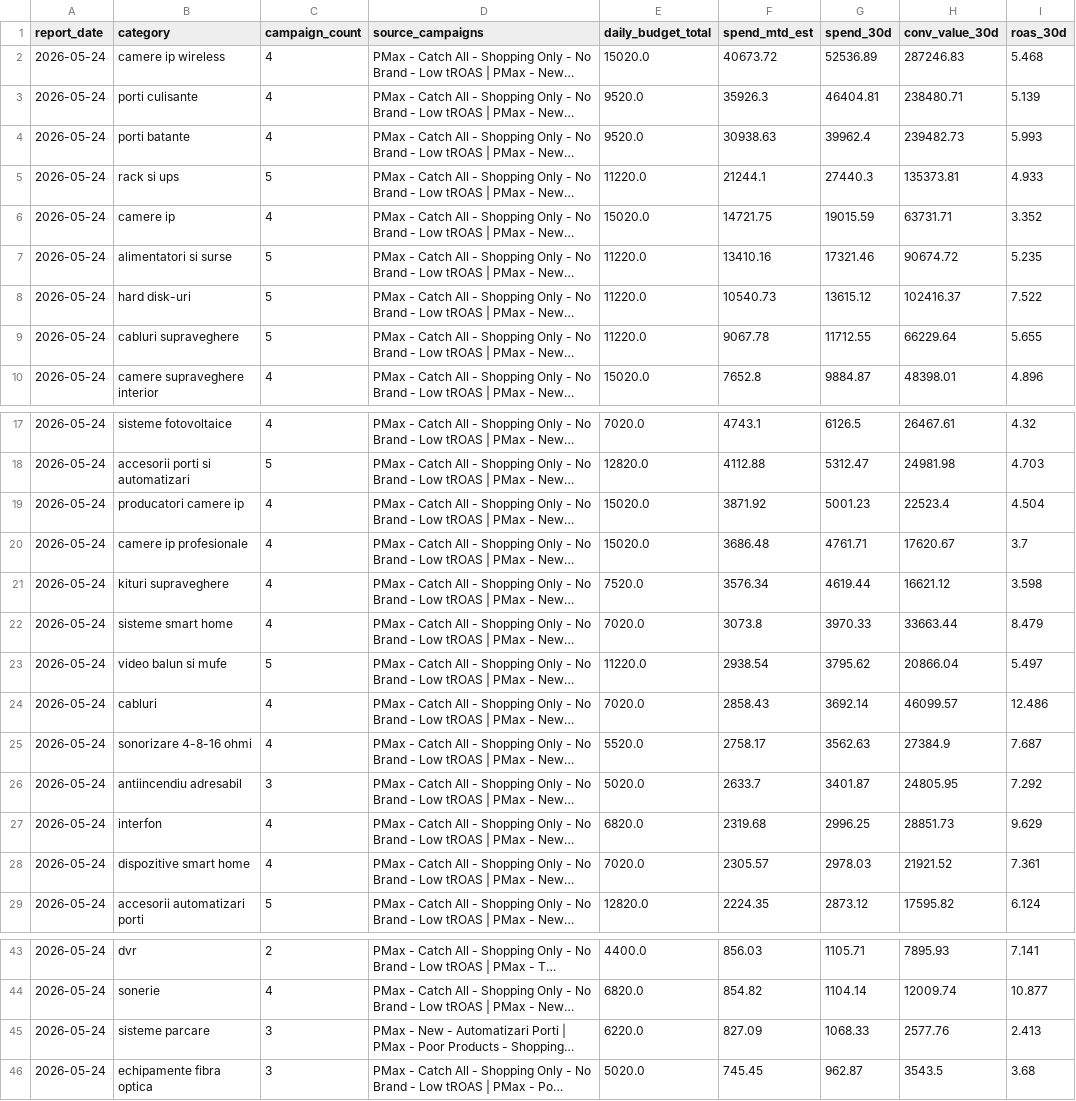
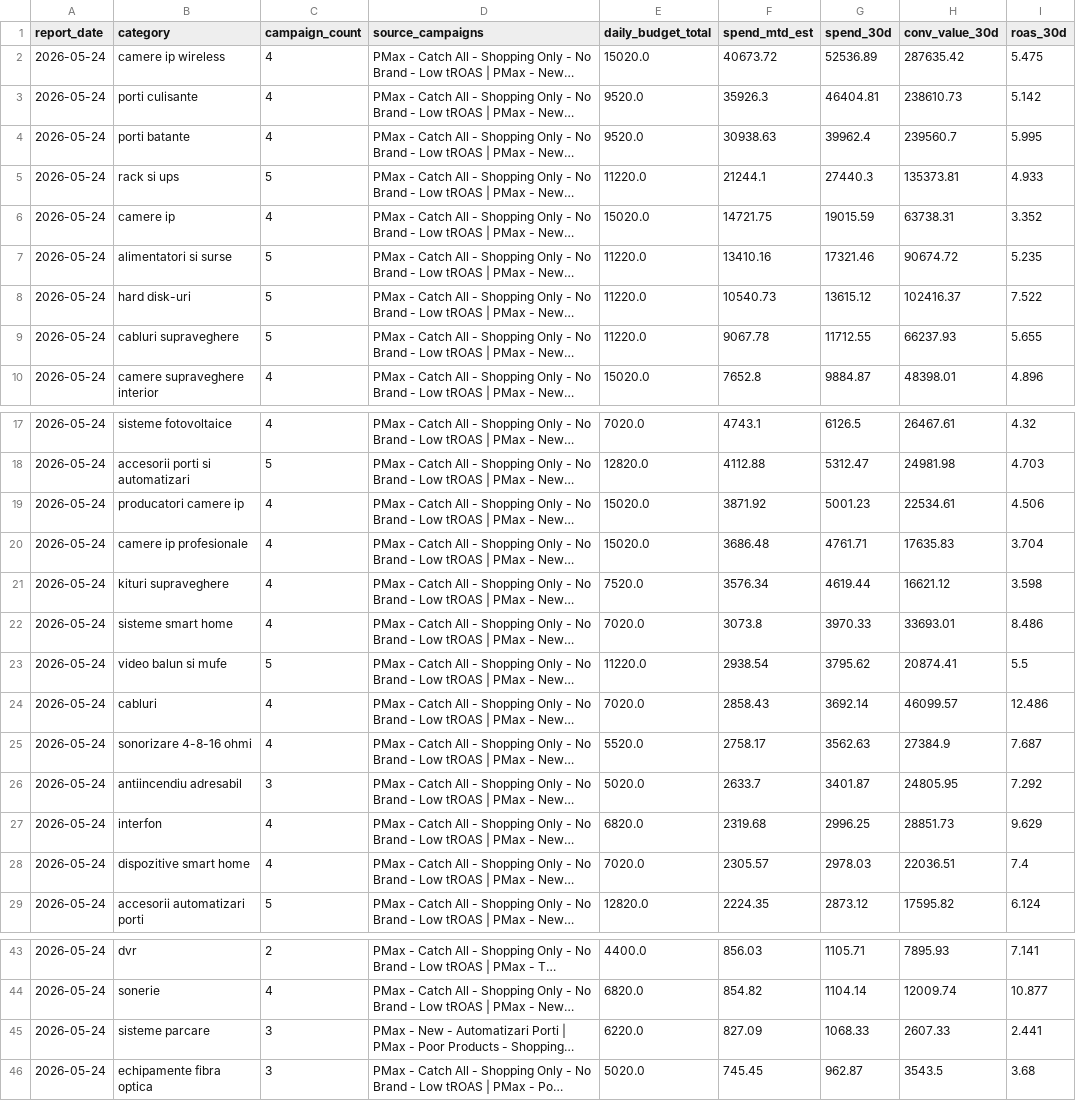
Before and after one commit to attilabirtha/a2t.ro, a CSV file: data/output/category_summary.csv, drawn as a sheet; only a part is shown, gaps mark what is left out; long unchanged cells end in …; the diff names each change by its address in the sheet, - before the commit and + after, or states it on an @@ line.

```diff
--- a/data/output/category_summary.csv
+++ b/data/output/category_summary.csv
-H2 (conv_value_30d): 287246.83
+H2 (conv_value_30d): 287635.42
-I2 (roas_30d): 5.468
+I2 (roas_30d): 5.475
-H3 (conv_value_30d): 238480.71
+H3 (conv_value_30d): 238610.73
-I3 (roas_30d): 5.139
+I3 (roas_30d): 5.142
-H4 (conv_value_30d): 239482.73
+H4 (conv_value_30d): 239560.7
-I4 (roas_30d): 5.993
+I4 (roas_30d): 5.995
-H6 (conv_value_30d): 63731.71
+H6 (conv_value_30d): 63738.31
-H9 (conv_value_30d): 66229.64
+H9 (conv_value_30d): 66237.93
-H19 (conv_value_30d): 22523.4
+H19 (conv_value_30d): 22534.61
-I19 (roas_30d): 4.504
+I19 (roas_30d): 4.506
-H20 (conv_value_30d): 17620.67
+H20 (conv_value_30d): 17635.83
-I20 (roas_30d): 3.7
+I20 (roas_30d): 3.704
-H22 (conv_value_30d): 33663.44
+H22 (conv_value_30d): 33693.01
-I22 (roas_30d): 8.479
+I22 (roas_30d): 8.486
-H23 (conv_value_30d): 20866.04
+H23 (conv_value_30d): 20874.41
-I23 (roas_30d): 5.497
+I23 (roas_30d): 5.5
-H28 (conv_value_30d): 21921.52
+H28 (conv_value_30d): 22036.51
-I28 (roas_30d): 7.361
+I28 (roas_30d): 7.4
-H45 (conv_value_30d): 2577.76
+H45 (conv_value_30d): 2607.33
-I45 (roas_30d): 2.413
+I45 (roas_30d): 2.441
```
Also changed, not shown: data/output/campaign_recommendations.csv, data/output/channel_summary.csv, 4 other files.
